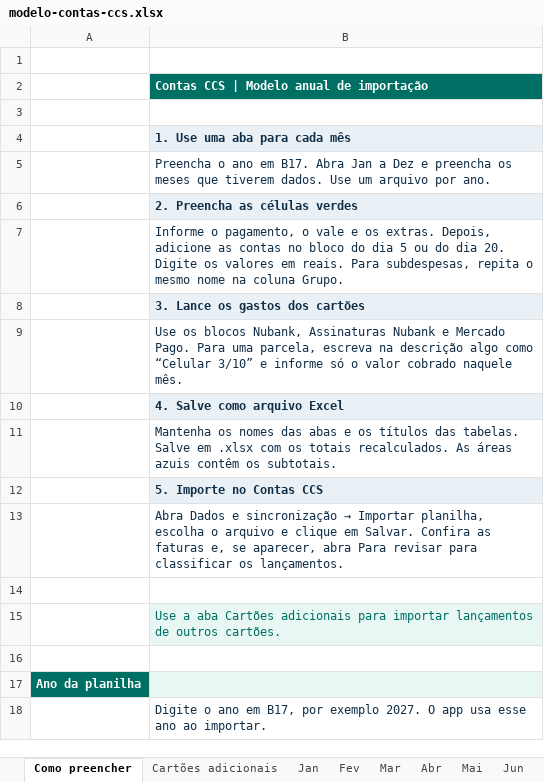
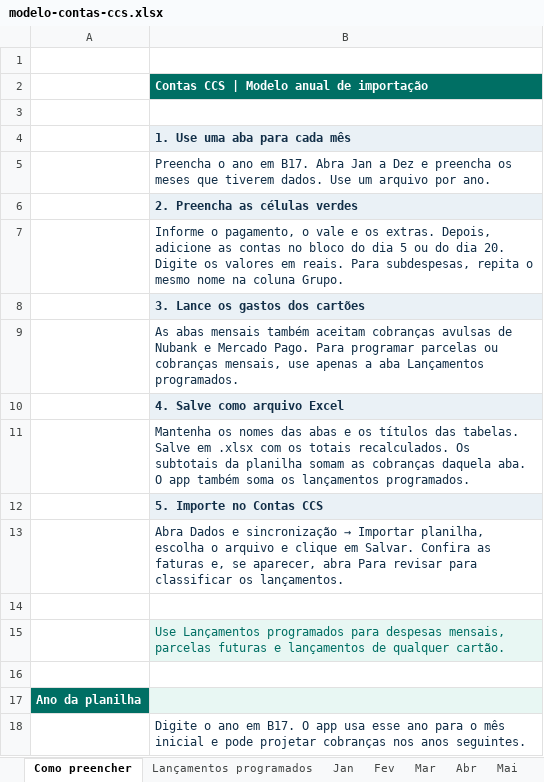
Before and after one commit to sergioalvarengassa-sys/sergioalvarengassa-sys.github.io, an Excel workbook: modelo-contas-ccs.xlsx, sheet Como preencher, drawn as a sheet; values as stored, in another font and other column widths than the file's, no borders; the diff names each change by its address in the sheet, - before the commit and + after, or states it on an @@ line.

```diff
--- a/modelo-contas-ccs.xlsx (sheet Como preencher)
+++ b/modelo-contas-ccs.xlsx (sheet Como preencher)
-sheet tab: Cartões adicionais
+sheet tab: Lançamentos programados
-B9: Use os blocos Nubank, Assinaturas Nubank e Mercado Pago. Para uma parcela, escreva na descrição algo como “Celular 3/10” e informe só o valor cobrado naquele mês.
+B9: As abas mensais também aceitam cobranças avulsas de Nubank e Mercado Pago. Para programar parcelas ou cobranças mensais, use apenas a aba Lançamentos programados.
-B11: …totais recalculados. As áreas azuis contêm os subtotais.
+B11: …totais recalculados. Os subtotais da planilha somam as cobranças daquela aba. O app também soma os lançamentos programados.
-B15: Use a aba Cartões adicionais para importar lançamentos de outros cartões.
+B15: Use Lançamentos programados para despesas mensais, parcelas futuras e lançamentos de qualquer cartão.
-B18: …ano em B17, por exemplo 2027. O app usa esse ano ao importar.
+B18: …ano em B17. O app usa esse ano para o mês inicial e pode projetar cobranças nos anos seguintes.
```
Also changed, not shown: sheet Lançamentos programados, 5 other files.
